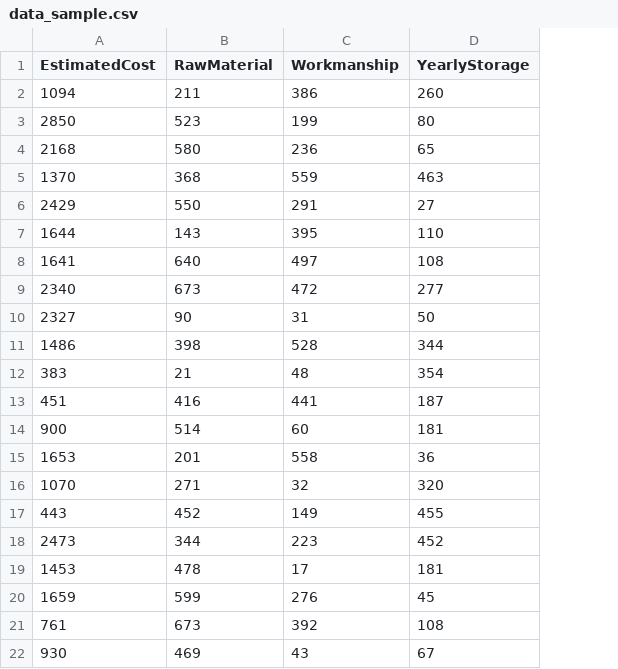
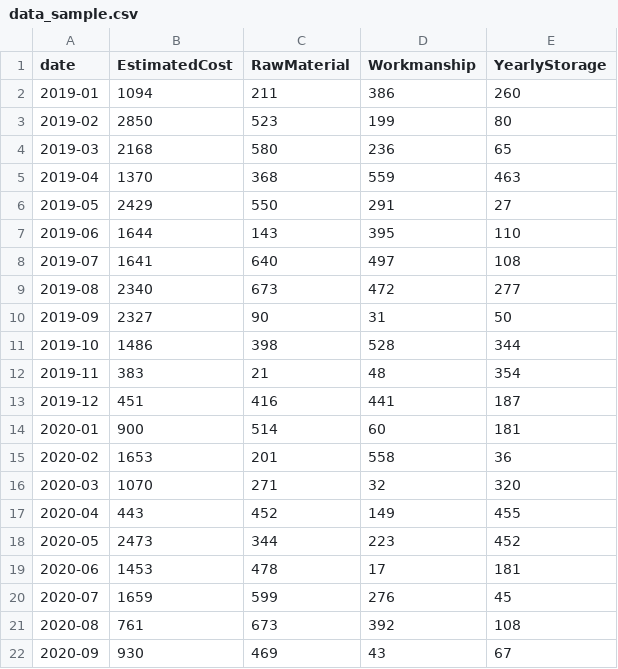
Before and after one commit to ANDOOR/DataVizFall2020_Colab, a CSV file: Exercise_Wed 5.3/data_sample.csv, drawn as a sheet; the diff names each change by its address in the sheet, - before the commit and + after, or states it on an @@ line.

Commit message:
Exercise 5.3

```diff
--- a/Exercise_Wed 5.3/data_sample.csv
+++ b/Exercise_Wed 5.3/data_sample.csv
+column A (date), rows 2-22: 2019-01 | 2019-02 | 2019-03 | 2019-04 | 2019-05 | 2019-06 | 2019-07 | 2019-08 | 2019-09 | 2019-10 | 2019-11 | 2019-12 | 2020-01 | 2020-02 | 2020-03 | 2020-04 | 2020-05 | 2020-06 | 2020-07 | 2020-08 | 2020-09
```
Also changed, not shown: 2 other files.
